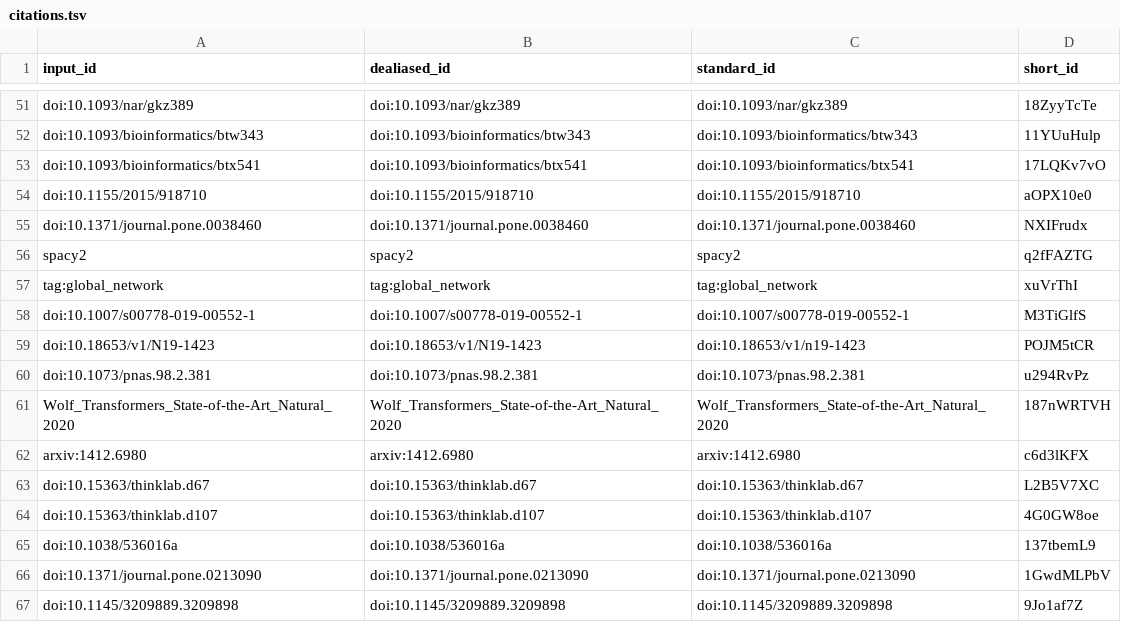
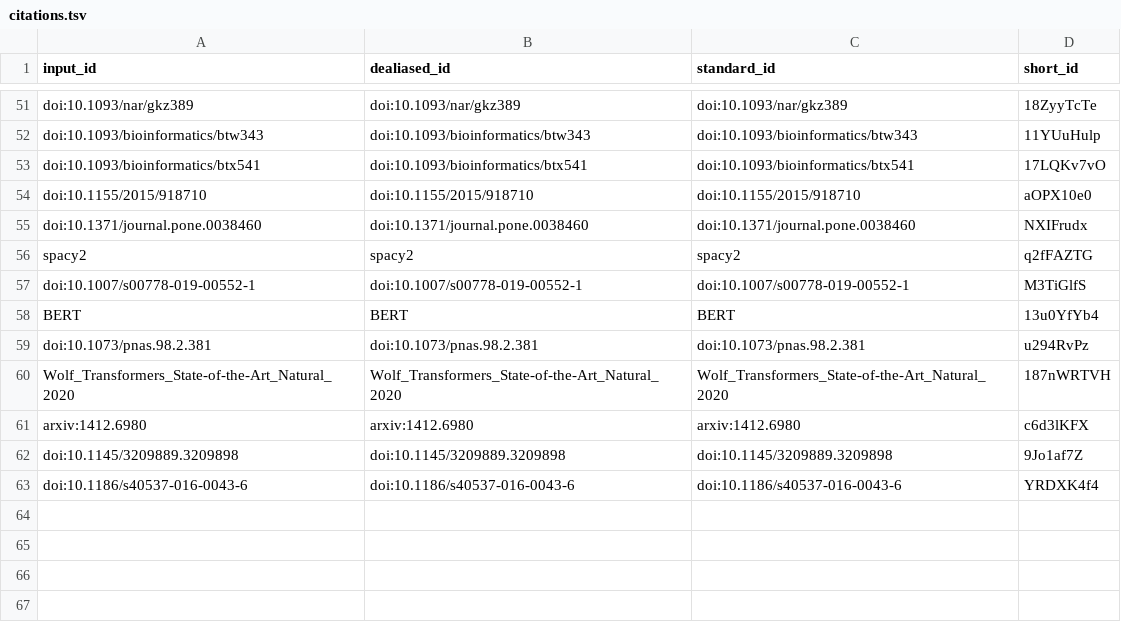
Before and after one commit to greenelab/text_mined_hetnet_manuscript, a TSV file: citations.tsv, drawn as a sheet; only a part is shown, gaps mark what is left out; removed rows and columns are numbered as before the commit, all else as after; the diff names each change by its address in the sheet, - before the commit and + after, or states it on an @@ line.

```diff
--- a/citations.tsv
+++ b/citations.tsv
-row 57: tag:global_network | tag:global_network | tag:global_network | xuVrThI
-row 59: doi:10.18653/v1/N19-1423 | doi:10.18653/v1/N19-1423 | doi:10.18653/v1/n19-1423 | POJM5tCR
+row 58: BERT | BERT | BERT | 13u0YfYb4
-row 63: doi:10.15363/thinklab.d67 | doi:10.15363/thinklab.d67 | doi:10.15363/thinklab.d67 | L2B5V7XC
-row 64: doi:10.15363/thinklab.d107 | doi:10.15363/thinklab.d107 | doi:10.15363/thinklab.d107 | 4G0GW8oe
-row 65: doi:10.1038/536016a | doi:10.1038/536016a | doi:10.1038/536016a | 137tbemL9
-row 66: doi:10.1371/journal.pone.0213090 | doi:10.1371/journal.pone.0213090 | doi:10.1371/journal.pone.0213090 | 1GwdMLPbV
+row 63: doi:10.1186/s40537-016-0043-6 | doi:10.1186/s40537-016-0043-6 | doi:10.1186/s40537-016-0043-6 | YRDXK4f4
```
Also changed, not shown: 7 other files.
